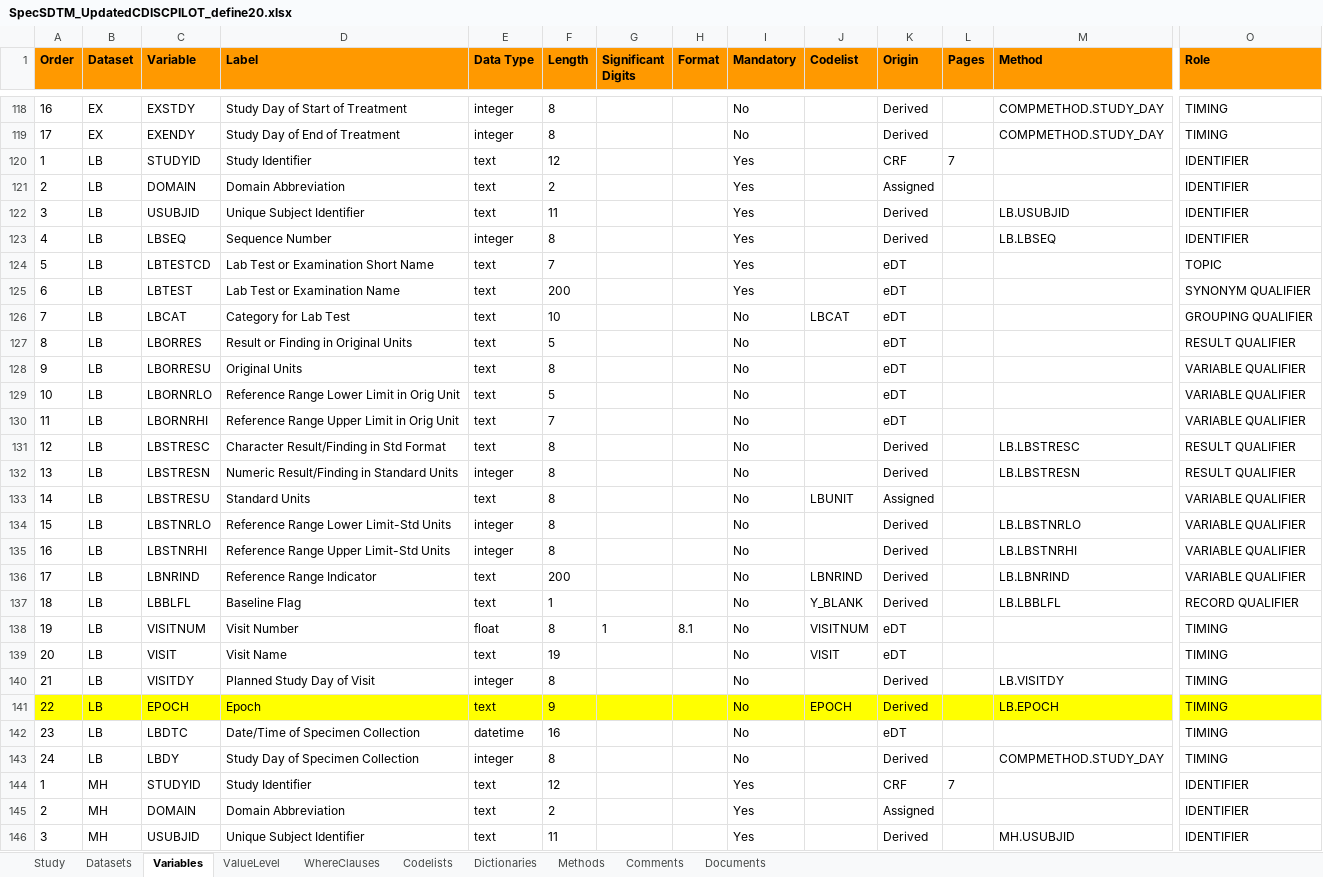
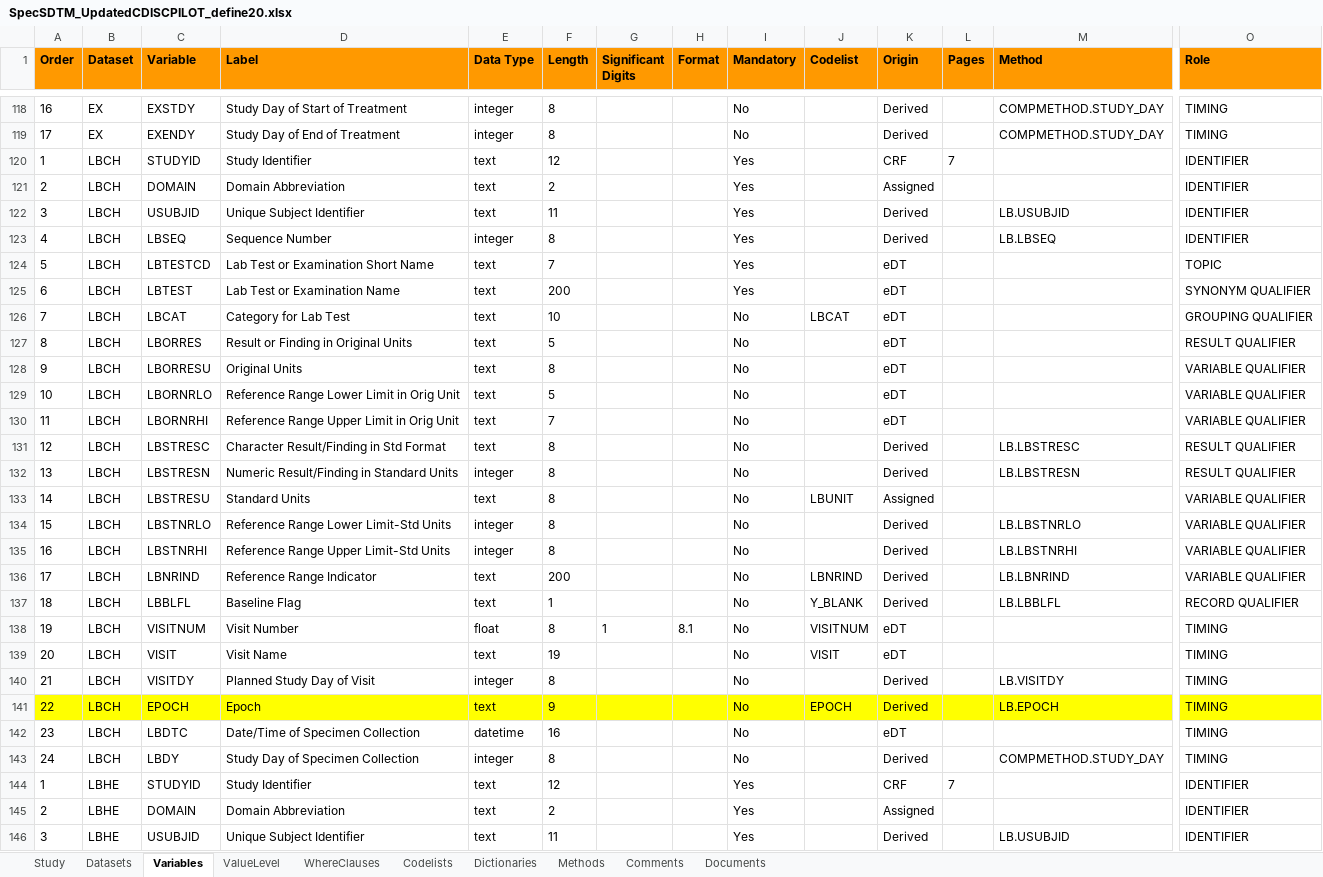
Before and after one commit to mtandp/TestDataFactory, an Excel workbook: Updated/SpecSDTM_UpdatedCDISCPILOT_define20.xlsx, sheet Variables, drawn as a sheet; only a part is shown, gaps mark what is left out; the shorter side is filled out with more unchanged rows; values as stored, in another font and other column widths than the file's, no borders; rows hold the shown columns only; the diff covers the shown part only; the diff names each change by its address in the sheet, - before the commit and + after, or states it on an @@ line.

```diff
--- a/Updated/SpecSDTM_UpdatedCDISCPILOT_define20.xlsx (sheet Variables)
+++ b/Updated/SpecSDTM_UpdatedCDISCPILOT_define20.xlsx (sheet Variables)
-B120:B143 (Dataset): LB
+B120:B143 (Dataset): LBCH
+row 144: 1 | LBHE | STUDYID | Study Identifier | text | 12 |  |  | Yes |  | CRF | 7 |  | IDENTIFIER
+row 145: 2 | LBHE | DOMAIN | Domain Abbreviation | text | 2 |  |  | Yes |  | Assigned |  |  | IDENTIFIER
+row 146: 3 | LBHE | USUBJID | Unique Subject Identifier | text | 11 |  |  | Yes |  | Derived |  | LB.USUBJID | IDENTIFIER
```
Also changed, not shown: 65 added rows and 10 edited cells elsewhere in this sheet, sheet Codelists, sheet ValueLevel, sheet Datasets, 2 other files.
